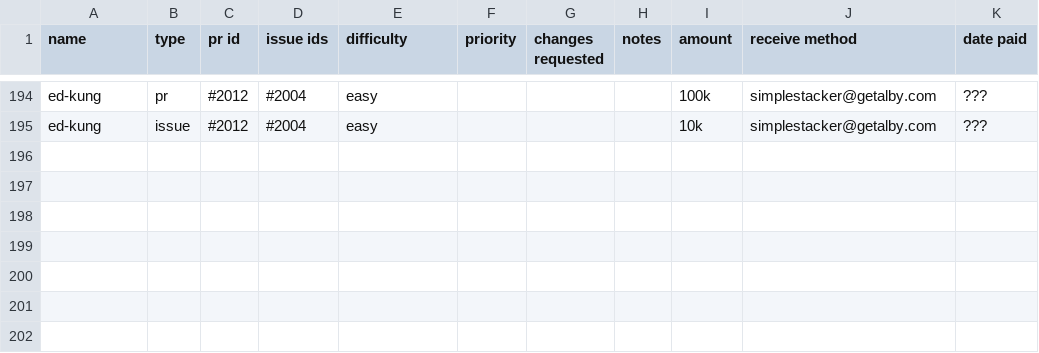
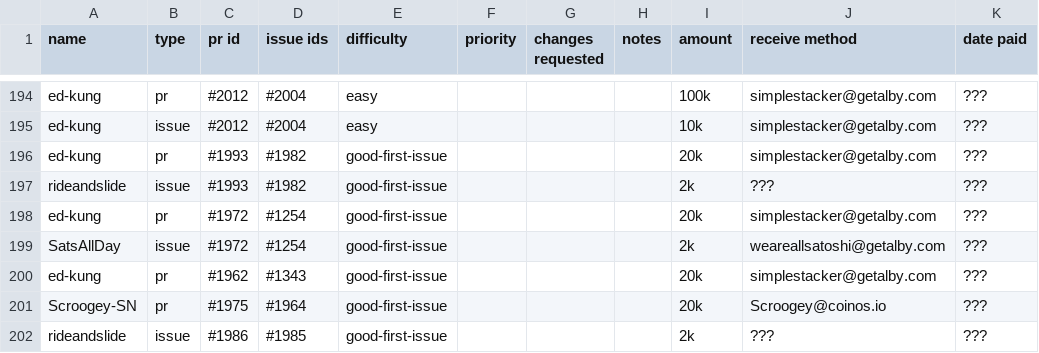
Before and after one commit to stashernews/stasher-news, a CSV file: awards.csv, drawn as a sheet; only a part is shown, gaps mark what is left out; the diff names each change by its address in the sheet, - before the commit and + after, or states it on an @@ line.

Commit message:
Update awards.csv using failed dangling github actions

```diff
--- a/awards.csv
+++ b/awards.csv
+row 196: ed-kung | pr | #1993 | #1982 | good-first-issue |  |  |  | 20k | simplestacker@getalby.com | ???
+row 197: rideandslide | issue | #1993 | #1982 | good-first-issue |  |  |  | 2k | ??? | ???
+row 198: ed-kung | pr | #1972 | #1254 | good-first-issue |  |  |  | 20k | simplestacker@getalby.com | ???
+row 199: SatsAllDay | issue | #1972 | #1254 | good-first-issue |  |  |  | 2k | weareallsatoshi@getalby.com | ???
+row 200: ed-kung | pr | #1962 | #1343 | good-first-issue |  |  |  | 20k | simplestacker@getalby.com | ???
+row 201: Scroogey-SN | pr | #1975 | #1964 | good-first-issue |  |  |  | 20k | Scroogey@coinos.io | ???
+row 202: rideandslide | issue | #1986 | #1985 | good-first-issue |  |  |  | 2k | ??? | ???
```
